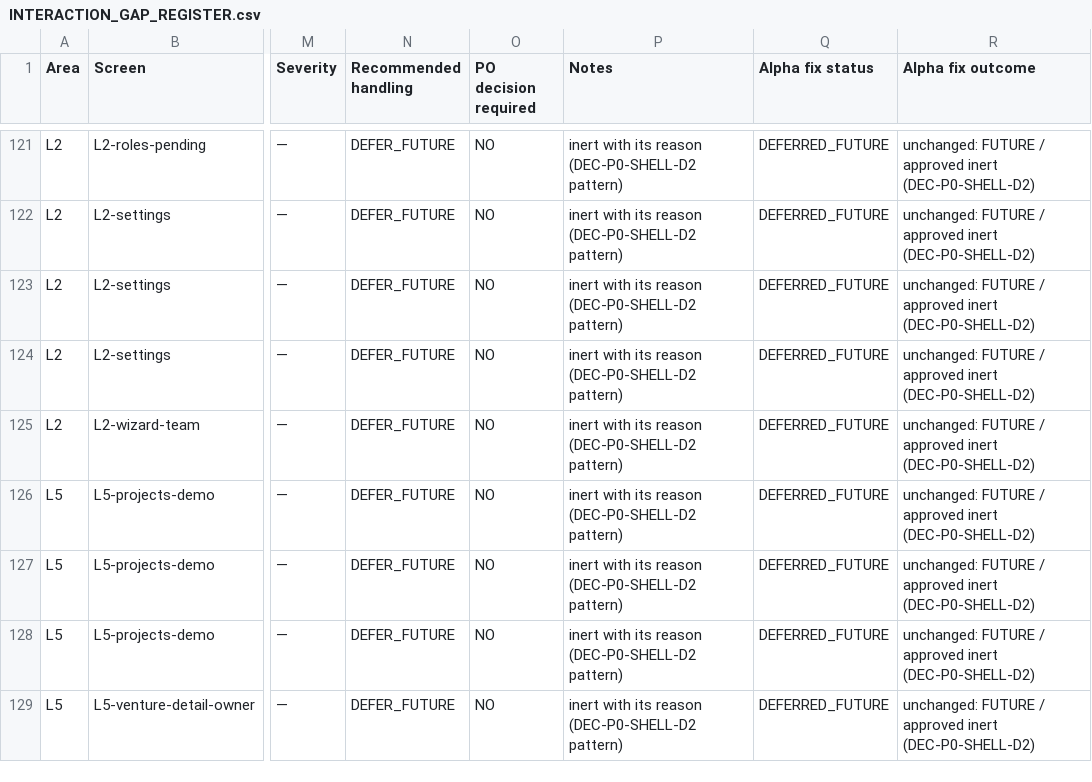
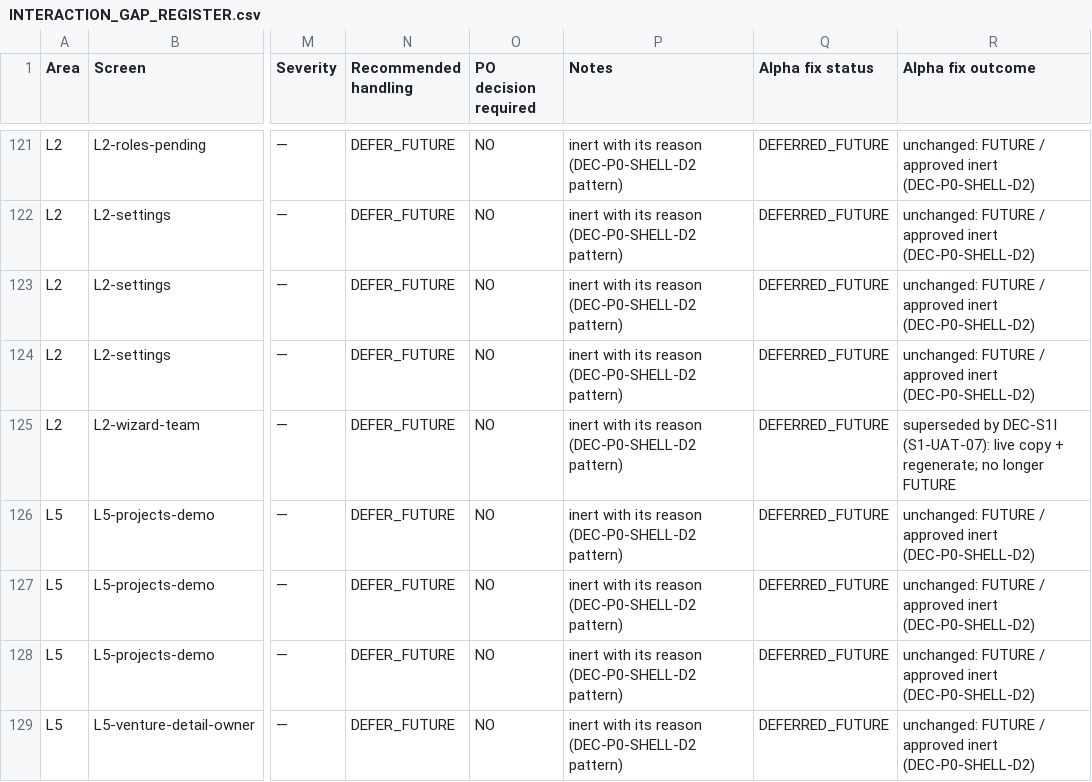
Before and after one commit to austinfinity79/1hub-network, a CSV file: docs/uat/INTERACTION_GAP_REGISTER.csv, drawn as a sheet; only a part is shown, gaps mark what is left out; the diff names each change by its address in the sheet, - before the commit and + after, or states it on an @@ line.

Commit message:
docs(team): S1-UAT-07 report, evidence, contract amendment A15 and superseded link/expiry notes

```diff
--- a/docs/uat/INTERACTION_GAP_REGISTER.csv
+++ b/docs/uat/INTERACTION_GAP_REGISTER.csv
-R125 (Alpha fix outcome): unchanged: FUTURE / approved inert (DEC-P0-SHELL-D2)
+R125 (Alpha fix outcome): superseded by DEC-S1I (S1-UAT-07): live copy + regenerate; no longer FUTURE
```
Also changed, not shown: 8 other files.
